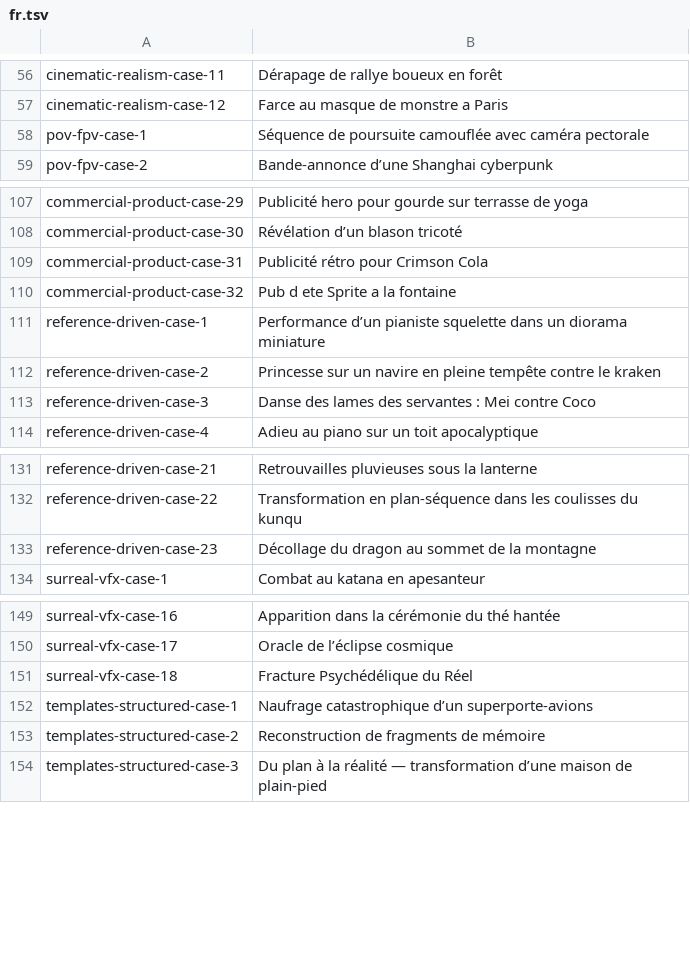
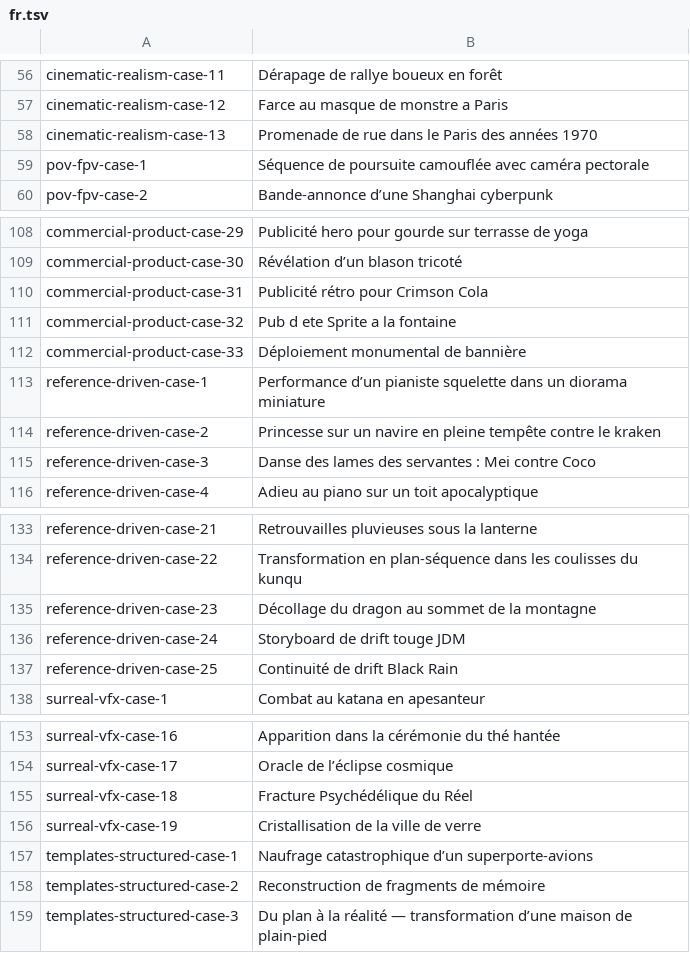
Before and after one commit to Evolink-AI/awesome-seedance-2.5-flash-prompts, a TSV file: data/localized-titles/fr.tsv, drawn as a sheet; only a part is shown, gaps mark what is left out.

```diff
--- a/data/localized-titles/fr.tsv
+++ b/data/localized-titles/fr.tsv
@@ -57,2 +57,3 @@ cinematic-realism-case-11	Dérapage de rallye boueux en forêt
 cinematic-realism-case-12	Farce au masque de monstre a Paris
+cinematic-realism-case-13	Promenade de rue dans le Paris des années 1970
 pov-fpv-case-1	Séquence de poursuite camouflée avec caméra pectorale
@@ -110,2 +111,3 @@ commercial-product-case-31	Publicité rétro pour Crimson Cola
 commercial-product-case-32	Pub d ete Sprite a la fontaine
+commercial-product-case-33	Déploiement monumental de bannière
 reference-driven-case-1	Performance d’un pianiste squelette dans un diorama miniature
@@ -133,2 +135,4 @@ reference-driven-case-22	Transformation en plan-séquence dans les coulisses du
 reference-driven-case-23	Décollage du dragon au sommet de la montagne
+reference-driven-case-24	Storyboard de drift touge JDM
+reference-driven-case-25	Continuité de drift Black Rain
 surreal-vfx-case-1	Combat au katana en apesanteur
@@ -151,2 +155,3 @@ surreal-vfx-case-17	Oracle de l’éclipse cosmique
 surreal-vfx-case-18	Fracture Psychédélique du Réel
+surreal-vfx-case-19	Cristallisation de la ville de verre
 templates-structured-case-1	Naufrage catastrophique d’un superporte-avions
```
Also changed, not shown: data/localized-titles/es.tsv, data/localized-titles/ja.tsv, 25 other files.
